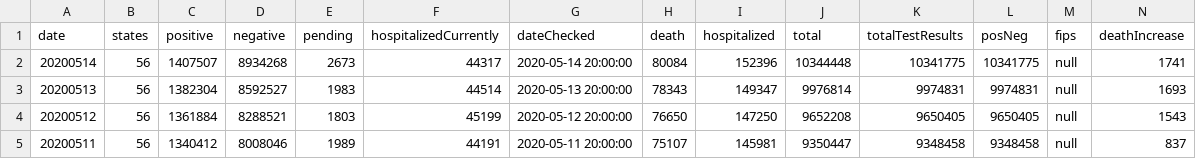
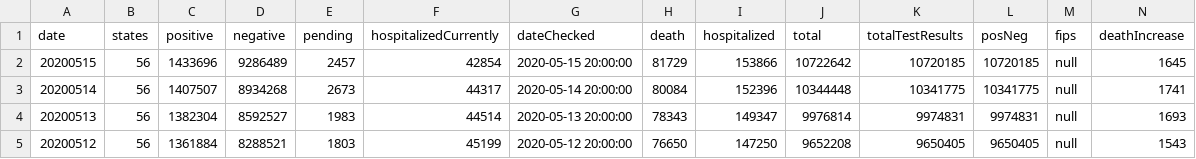
Before and after one commit to danap/ajqvue-covid19-tracking-db, a CSV file: data/us-daily/us-daily-01.csv, drawn as a sheet; only a part is shown; the shorter side is filled out with more unchanged rows; rows hold the shown columns only; the diff names each change by its address in the sheet, - before the commit and + after, or states it on an @@ line.

```diff
--- a/data/us-daily/us-daily-01.csv
+++ b/data/us-daily/us-daily-01.csv
+row 2: 20200515 | 56 | 1433696 | 9286489 | 2457 | 42854 | 2020-05-15 20:00:00 | 81729 | 153866 | 10722642 | 10720185 | 10720185 | null | 1645
```
Also changed, not shown: data/states-daily/states-daily-01.csv, data/us-daily/us-daily.csv, 2 other files.
